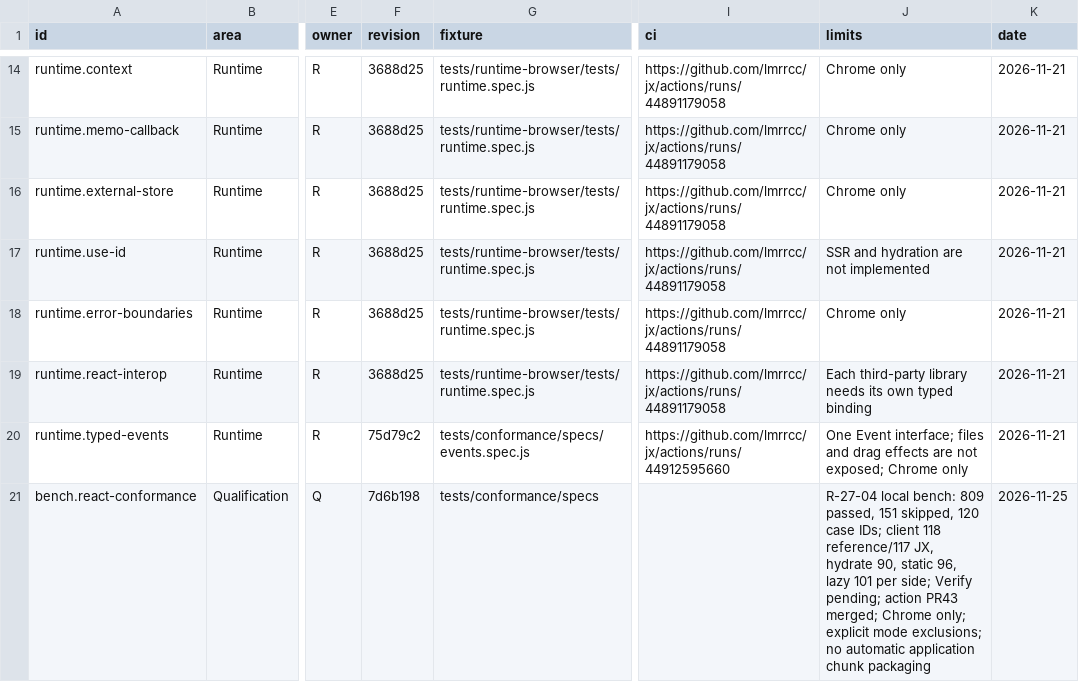
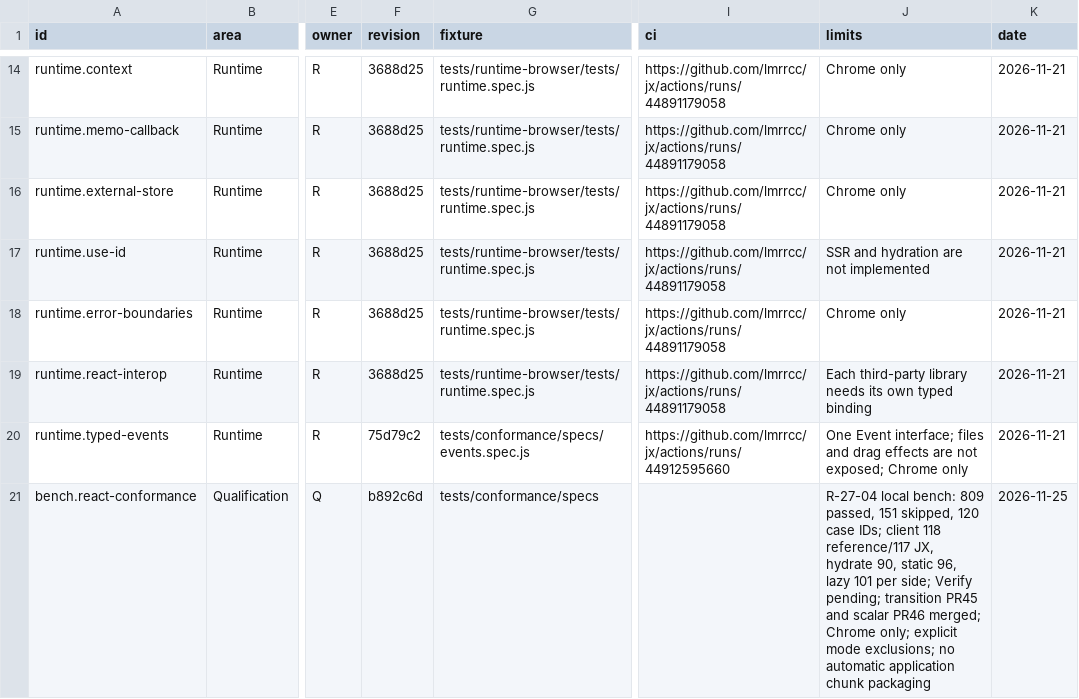
Before and after one commit to lmrrcc/jx, a TSV file: docs/evidence/capabilities.tsv, drawn as a sheet; only a part is shown, gaps mark what is left out; the diff covers the shown part only; the diff names each change by its address in the sheet, - before the commit and + after, or states it on an @@ line.

```diff
--- a/docs/evidence/capabilities.tsv
+++ b/docs/evidence/capabilities.tsv
-F21 (revision): 7d6b198
+F21 (revision): b892c6d
-J21 (limits): …Verify pending; action PR43 merged; Chrome…
+J21 (limits): …Verify pending; transition PR45 and scalar PR46 merged; Chrome…
```
Also changed, not shown: 6 edited cells elsewhere in this file, 5 other files.
